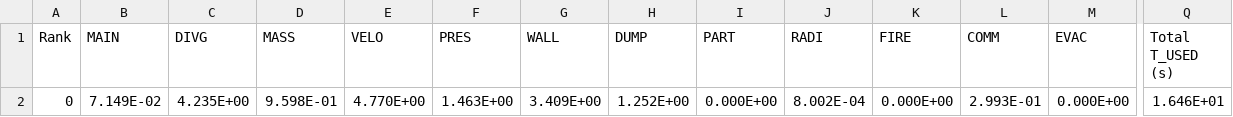
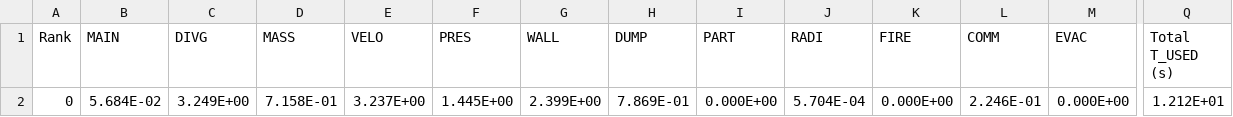
Before and after one commit to FireDynamics/fdsreader, a CSV file: examples/isof/fds_data/isof_80_cpu.csv, drawn as a sheet; only a part is shown, gaps mark what is left out; the diff names each change by its address in the sheet, - before the commit and + after, or states it on an @@ line.

```diff
--- a/examples/isof/fds_data/isof_80_cpu.csv
+++ b/examples/isof/fds_data/isof_80_cpu.csv
-B2 (MAIN): 7.149E-02
+B2 (MAIN): 5.684E-02
-C2 (DIVG): 4.235E+00
+C2 (DIVG): 3.249E+00
-D2 (MASS): 9.598E-01
+D2 (MASS): 7.158E-01
-E2 (VELO): 4.770E+00
+E2 (VELO): 3.237E+00
-F2 (PRES): 1.463E+00
+F2 (PRES): 1.445E+00
-G2 (WALL): 3.409E+00
+G2 (WALL): 2.399E+00
-H2 (DUMP): 1.252E+00
+H2 (DUMP): 7.869E-01
-J2 (RADI): 8.002E-04
+J2 (RADI): 5.704E-04
-L2 (COMM): 2.993E-01
+L2 (COMM): 2.246E-01
-Q2 (Total T_USED (s)): 1.646E+01
+Q2 (Total T_USED (s)): 1.212E+01
```
Also changed, not shown: examples/isof/fds_data/isof_80_steps.csv, 23 other files.
